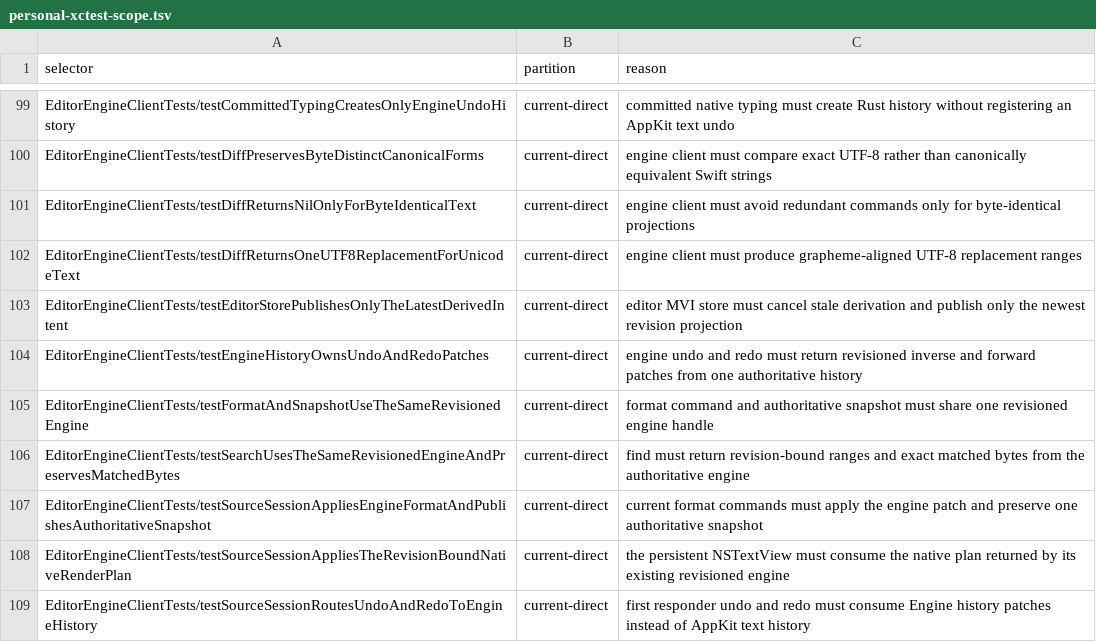
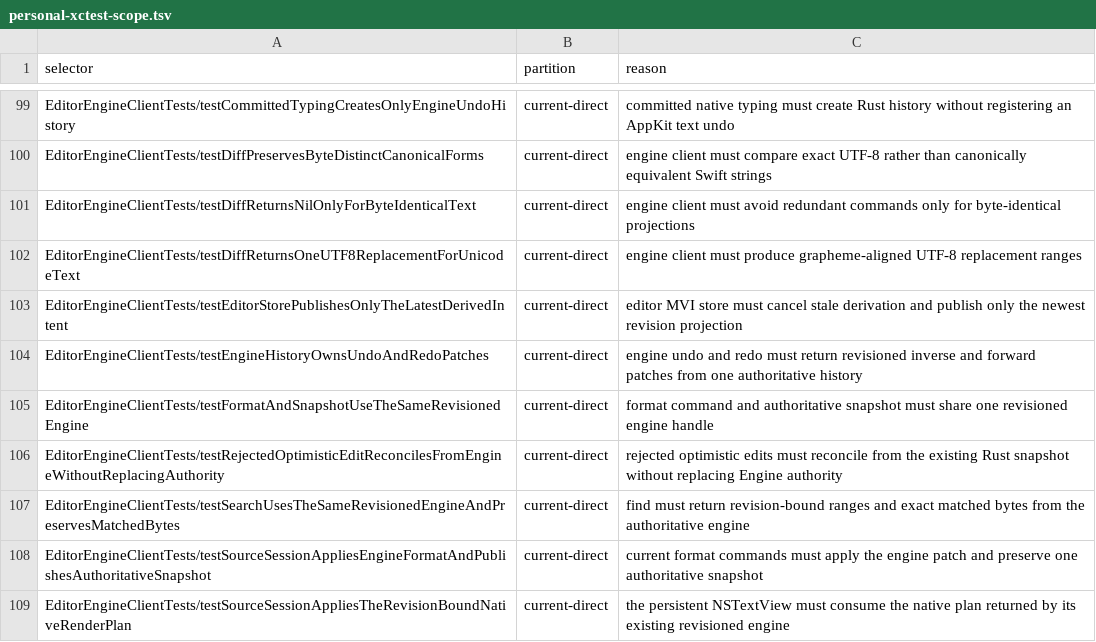
Before and after one commit to Eulimene/Inflow, a TSV file: code/quality/personal-xctest-scope.tsv, drawn as a sheet; only a part is shown, gaps mark what is left out; the shorter side is filled out with more unchanged rows.

Commit message:
fix: preserve engine authority on rejected edits

```diff
--- a/code/quality/personal-xctest-scope.tsv
+++ b/code/quality/personal-xctest-scope.tsv
@@ -105,2 +105,3 @@ EditorEngineClientTests/testEngineHistoryOwnsUndoAndRedoPatches	current-direct	e
 EditorEngineClientTests/testFormatAndSnapshotUseTheSameRevisionedEngine	current-direct	format command and authoritative snapshot must share one revisioned engine handle
+EditorEngineClientTests/testRejectedOptimisticEditReconcilesFromEngineWithoutReplacingAuthority	current-direct	rejected optimistic edits must reconcile from the existing Rust snapshot without replacing Engine authority
 EditorEngineClientTests/testSearchUsesTheSameRevisionedEngineAndPreservesMatchedBytes	current-direct	find must return revision-bound ranges and exact matched bytes from the authoritative engine
```
Also changed, not shown: 7 other files.
